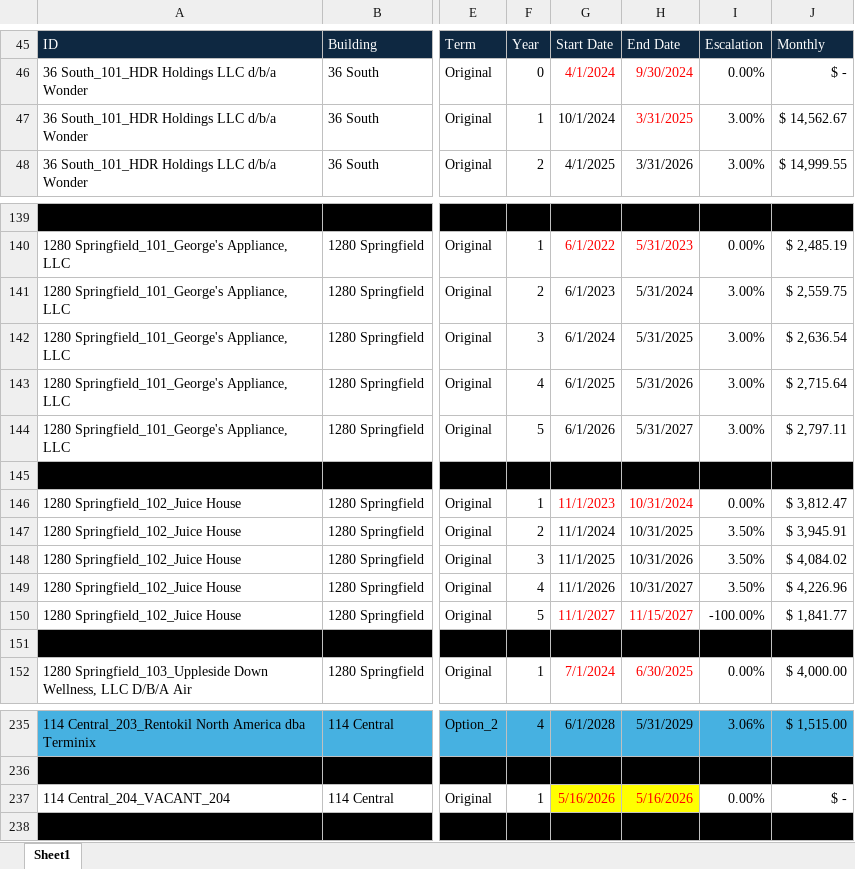
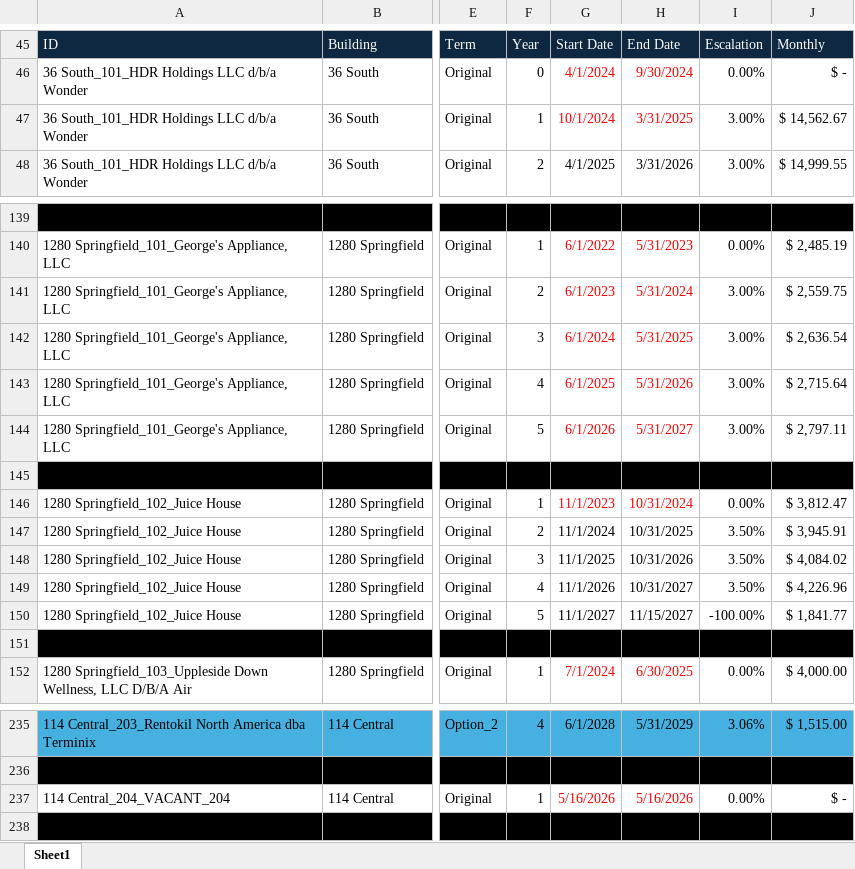
Before and after one commit to asollog61/msp-dashboard, an Excel workbook: data/MSP Tenancy.xlsx, sheet Sheet1, drawn as a sheet; only a part is shown, gaps mark what is left out; values as stored, in another font and other column widths than the file's, no borders; the diff covers the shown part only; the diff names each change by its address in the sheet, - before the commit and + after, or states it on an @@ line.

```diff
--- a/data/MSP Tenancy.xlsx (sheet Sheet1)
+++ b/data/MSP Tenancy.xlsx (sheet Sheet1)
-G47 text colour: black
+G47 text colour: #FF0000
-G141:H144 text colour: black
+G141:H144 text colour: #FF0000
-G150:H150 text colour: #FF0000
+G150:H150 text colour: black
-G237:H237 fill: #FFFF00
+G237:H237 fill: none
```
Also changed, not shown: 30 edited cells and cell formats elsewhere in this sheet.
